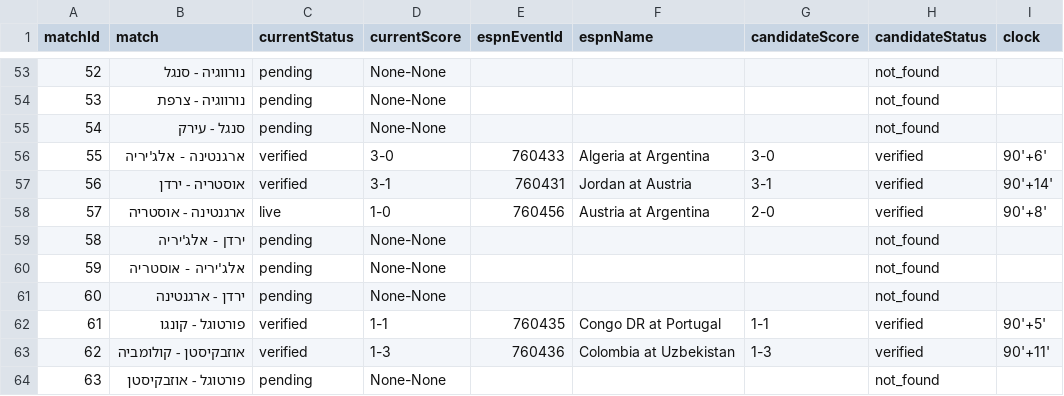
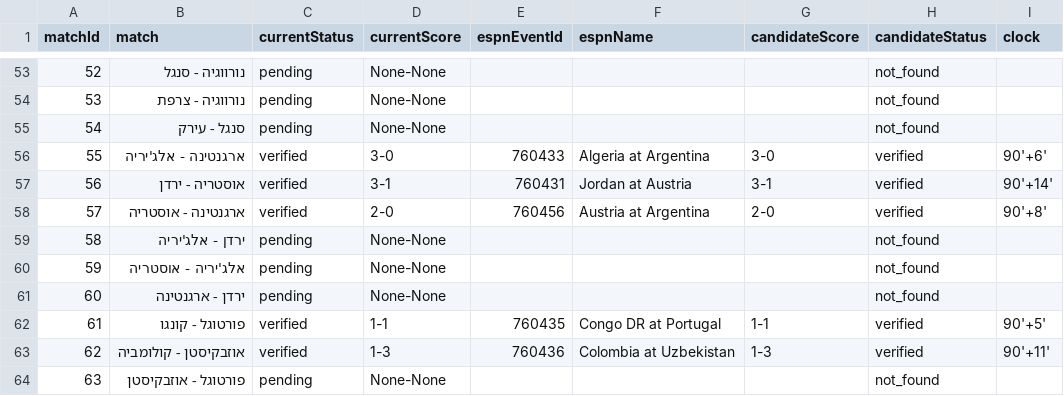
Before and after one commit to efikatash/worldcup-dashboard-2026, a CSV file: espn_live_debug.csv, drawn as a sheet; only a part is shown, gaps mark what is left out; the diff names each change by its address in the sheet, - before the commit and + after, or states it on an @@ line.

Commit message:
Live auto-update dashboard data

```diff
--- a/espn_live_debug.csv
+++ b/espn_live_debug.csv
-C58 (currentStatus): live
+C58 (currentStatus): verified
-D58 (currentScore): 1-0
+D58 (currentScore): 2-0
```
Also changed, not shown: 3 other files.
